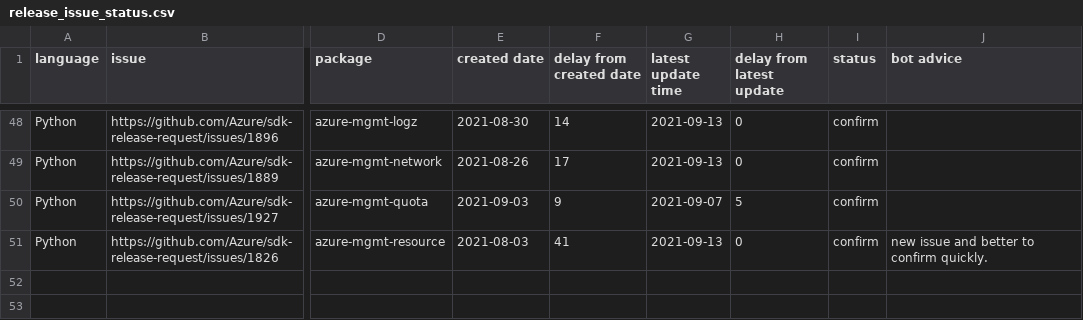
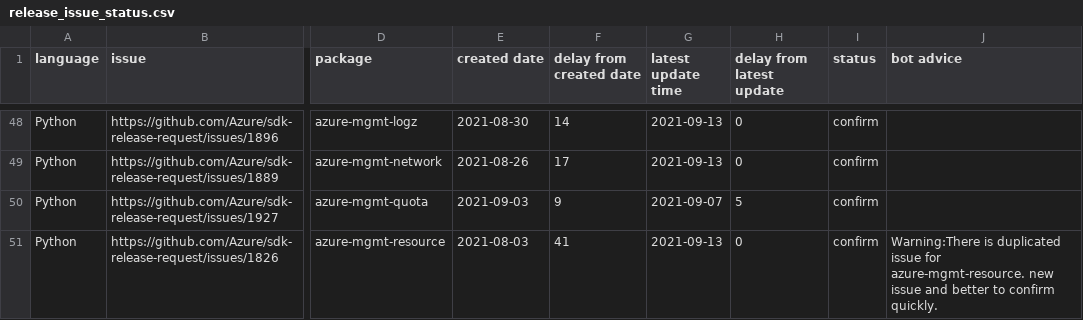
Before and after one commit to msyyc/file-storage, a CSV file: release_issue_status.csv, drawn as a sheet; only a part is shown, gaps mark what is left out; the diff names each change by its address in the sheet, - before the commit and + after, or states it on an @@ line.

Commit message:
update excel

```diff
--- a/release_issue_status.csv
+++ b/release_issue_status.csv
-J51 (bot advice): new issue…
+J51 (bot advice): Warning:There is duplicated issue for azure-mgmt-resource. new issue…
```
Also changed, not shown: 1 other file.
